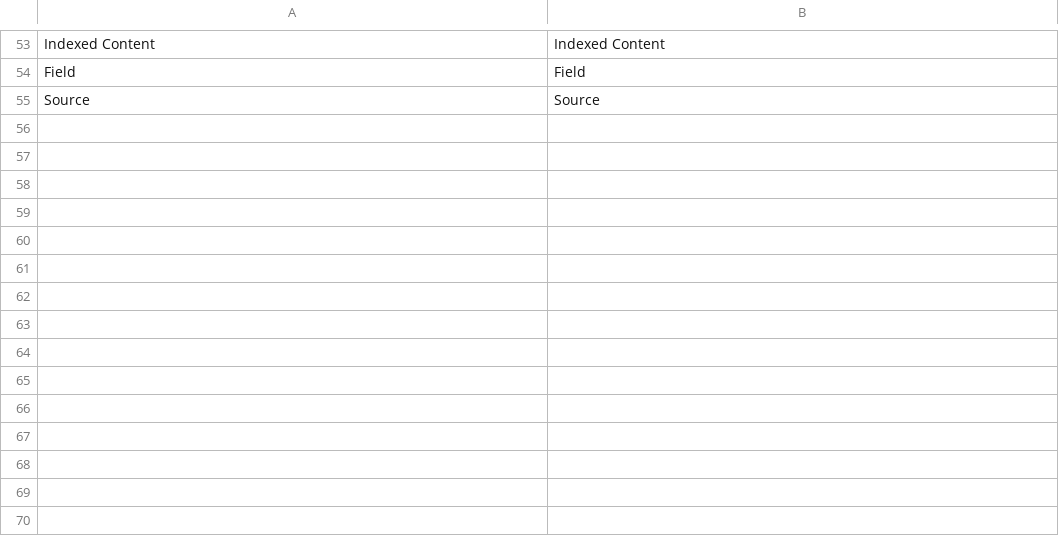
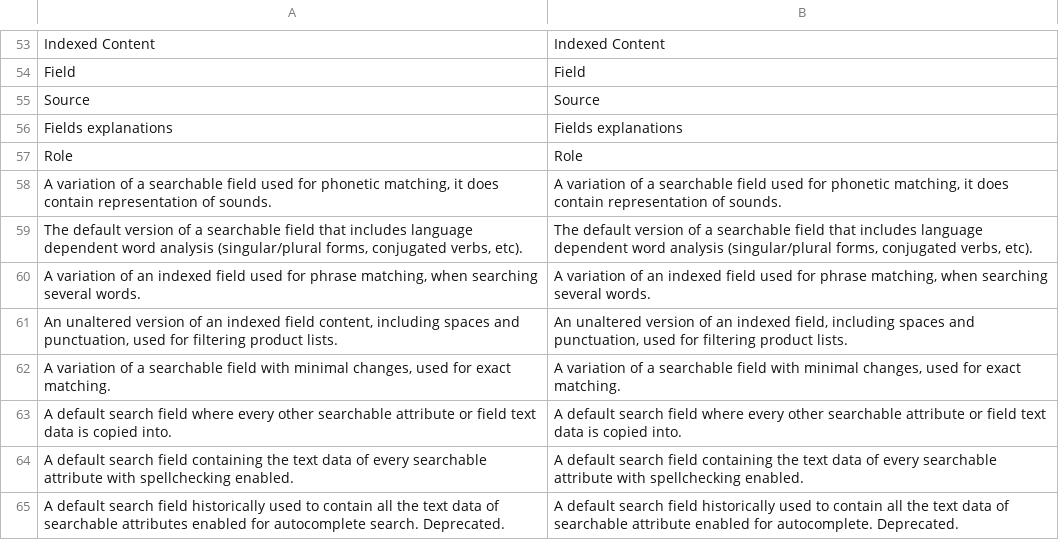
Before and after one commit to botisSmile/elasticsuite, a CSV file: src/module-elasticsuite-explain/i18n/en_US.csv, drawn as a sheet; only a part is shown, gaps mark what is left out.

```diff
--- a/src/module-elasticsuite-explain/i18n/en_US.csv
+++ b/src/module-elasticsuite-explain/i18n/en_US.csv
@@ -55 +55,11 @@
 "Source","Source"
+"Fields explanations","Fields explanations"
+"Role","Role"
+"A variation of a searchable field used for phonetic matching, it does contain representation of sounds.","A variation of a searchable field used for phonetic matching, it does contain representation of sounds."
+"The default version of a searchable field that includes language dependent word analysis (singular/plural forms, conjugated verbs, etc).","The default version of a searchable field that includes language dependent word analysis (singular/plural forms, conjugated verbs, etc)."
+"A variation of an indexed field used for phrase matching, when searching several words.","A variation of an indexed field used for phrase matching, when searching several words."
+"An unaltered version of an indexed field content, including spaces and punctuation, used for filtering product lists.","An unaltered version of an indexed field, including spaces and punctuation, used for filtering product lists."
+"A variation of a searchable field with minimal changes, used for exact matching.","A variation of a searchable field with minimal changes, used for exact matching."
+"A default search field where every other searchable attribute or field text data is copied into.","A default search field where every other searchable attribute or field text data is copied into."
+"A default search field containing the text data of every searchable attribute with spellchecking enabled.","A default search field containing the text data of every searchable attribute with spellchecking enabled."
+"A default search field historically used to contain all the text data of searchable attributes enabled for autocomplete search. Deprecated.","A default search field historically used to contain all the text data of searchable attribute enabled for autocomplete. Deprecated."
```
Also changed, not shown: src/module-elasticsuite-explain/i18n/fr_FR.csv, 7 other files.
